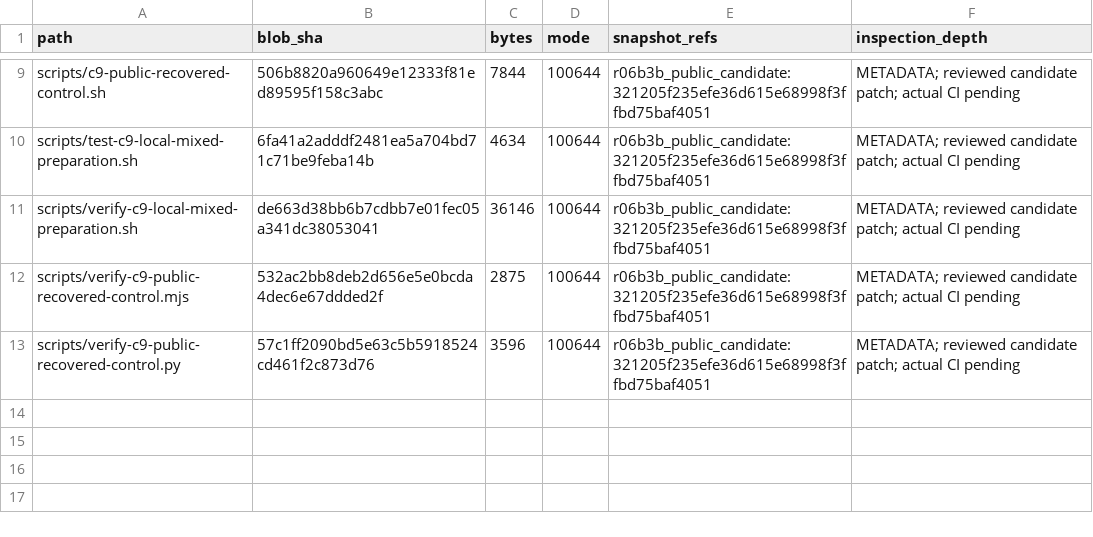
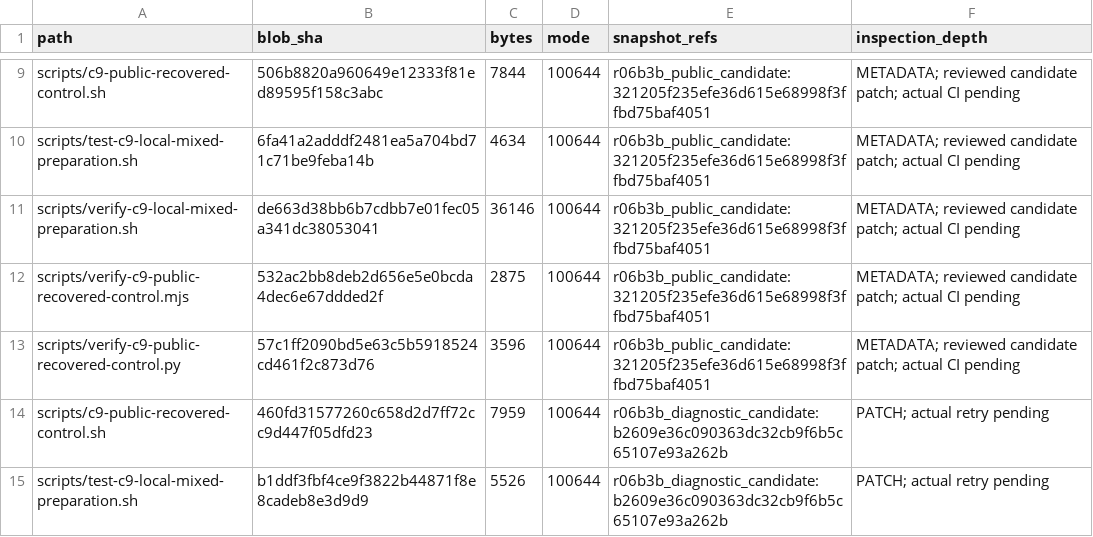
Before and after one commit to newonathe/OrgResource, a CSV file: docs/project-continuity/09_INCREMENTAL_SOURCE_INDEX.csv, drawn as a sheet; only a part is shown, gaps mark what is left out.

Commit message:
docs: preserve failed R06B3b receipt and diagnostic retry checkpoint

```diff
--- a/docs/project-continuity/09_INCREMENTAL_SOURCE_INDEX.csv
+++ b/docs/project-continuity/09_INCREMENTAL_SOURCE_INDEX.csv
@@ -13 +13,3 @@
 "scripts/verify-c9-public-recovered-control.py","57c1ff2090bd5e63c5b5918524cd461f2c873d76","3596","100644","r06b3b_public_candidate:321205f235efe36d615e68998f3ffbd75baf4051","METADATA; reviewed candidate patch; actual CI pending"
+"scripts/c9-public-recovered-control.sh","460fd31577260c658d2d7ff72cc9d447f05dfd23","7959","100644","r06b3b_diagnostic_candidate:b2609e36c090363dc32cb9f6b5c65107e93a262b","PATCH; actual retry pending"
+"scripts/test-c9-local-mixed-preparation.sh","b1ddf3fbf4ce9f3822b44871f8e8cadeb8e3d9d9","5526","100644","r06b3b_diagnostic_candidate:b2609e36c090363dc32cb9f6b5c65107e93a262b","PATCH; actual retry pending"
```
Also changed, not shown: 9 other files.
